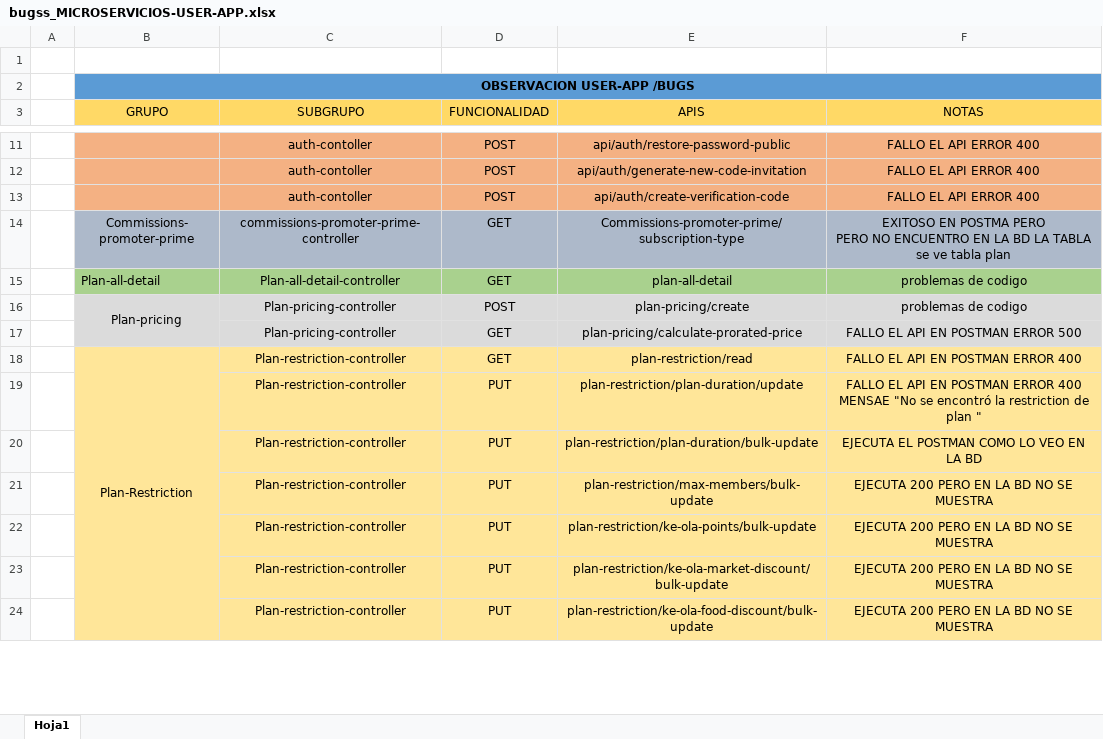
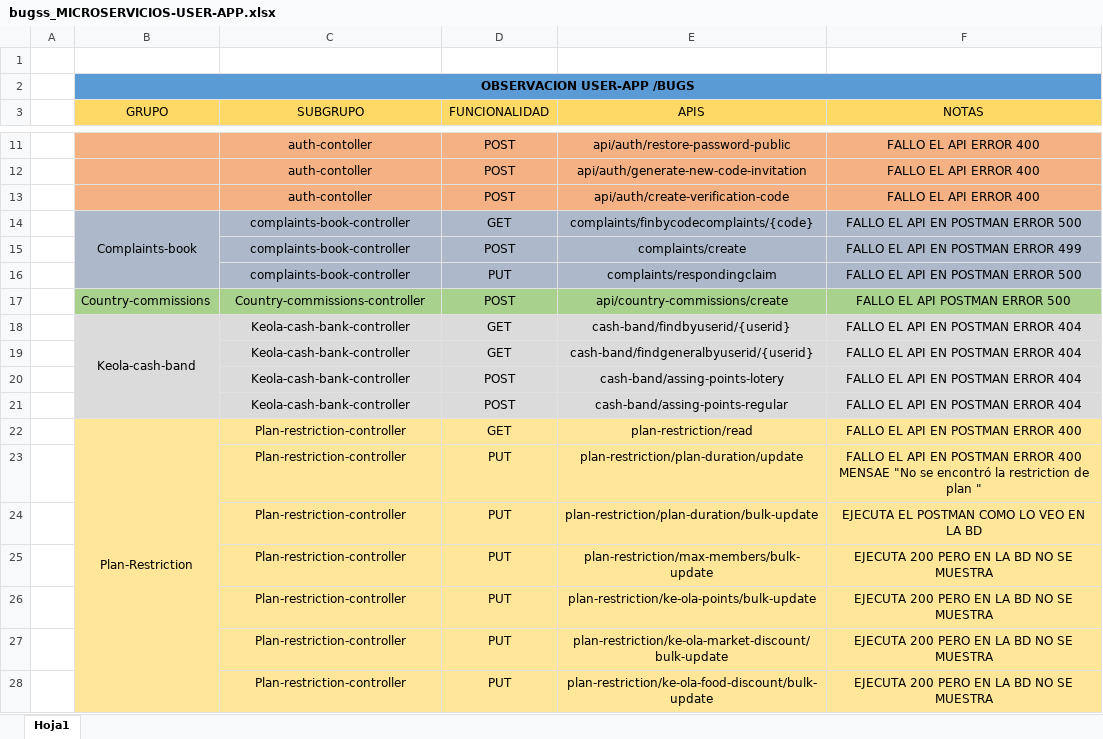
Before and after one commit to RicharLopez1/RepositoriodePrueba, an Excel workbook: DEV/Microservicios-User-app/bugss_MICROSERVICIOS-USER-APP.xlsx, sheet Hoja1, drawn as a sheet; only a part is shown, gaps mark what is left out; values as stored, in another font and other column widths than the file's, no borders; removed rows and columns are numbered as before the commit, all else as after; ↵ is a line break in a cell; the diff names each change by its address in the sheet, - before the commit and + after, or states it on an @@ line.

```diff
--- a/DEV/Microservicios-User-app/bugss_MICROSERVICIOS-USER-APP.xlsx (sheet Hoja1)
+++ b/DEV/Microservicios-User-app/bugss_MICROSERVICIOS-USER-APP.xlsx (sheet Hoja1)
-row 14:  | Commissions- ↵ promoter-prime | commissions-promoter-prime-controller | GET | Commissions-promoter-prime/subscription-type | EXITOSO EN POSTMA PERO ↵ PERO NO ENCUENTRO EN LA BD LA TABLA se ve tabla plan
-row 15:  | Plan-all-detail | Plan-all-detail-controller | GET | plan-all-detail | problemas de codigo
-row 16:  | Plan-pricing | Plan-pricing-controller | POST | plan-pricing/create | problemas de codigo
+row 14:  | Complaints-book | complaints-book-controller | GET | complaints/finbycodecomplaints/{code} | FALLO EL API EN POSTMAN ERROR 500
+row 15:  |  | complaints-book-controller | POST | complaints/create | FALLO EL API EN POSTMAN ERROR 499
+row 16:  |  | complaints-book-controller | PUT | complaints/respondingclaim | FALLO EL API EN POSTMAN ERROR 500
+row 17:  | Country-commissions | Country-commissions-controller | POST | api/country-commissions/create | FALLO EL API POSTMAN ERROR 500
+row 18:  | Keola-cash-band | Keola-cash-bank-controller | GET | cash-band/findbyuserid/{userid} | FALLO EL API EN POSTMAN ERROR 404
-C19 (SUBGRUPO): Plan-pricing-controller
+C19 (SUBGRUPO): Keola-cash-bank-controller
-E19 (APIS): plan-pricing/calculate-prorated-price
+E19 (APIS): cash-band/findgeneralbyuserid/{userid}
-F19 (NOTAS): FALLO EL API EN POSTMAN ERROR 500
+F19 (NOTAS): FALLO EL API EN POSTMAN ERROR 404
+row 20:  |  | Keola-cash-bank-controller | POST | cash-band/assing-points-lotery | FALLO EL API EN POSTMAN ERROR 404
+row 21:  |  | Keola-cash-bank-controller | POST | cash-band/assing-points-regular | FALLO EL API EN POSTMAN ERROR 404
```
Also changed, not shown: DEV/Microservicios-User-app/Auth-controller/US5_CP_DEV.xlsx, 9 other files.
